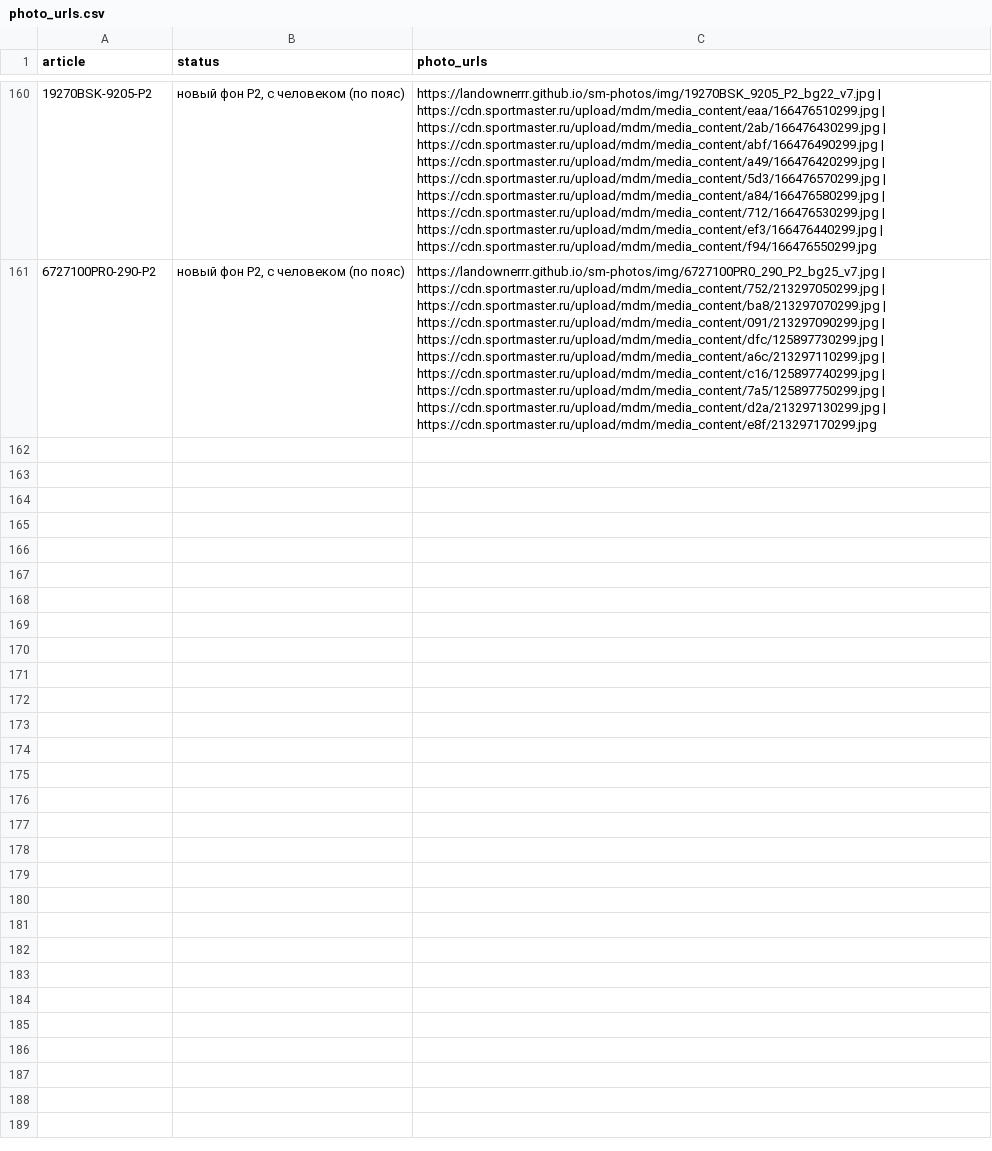
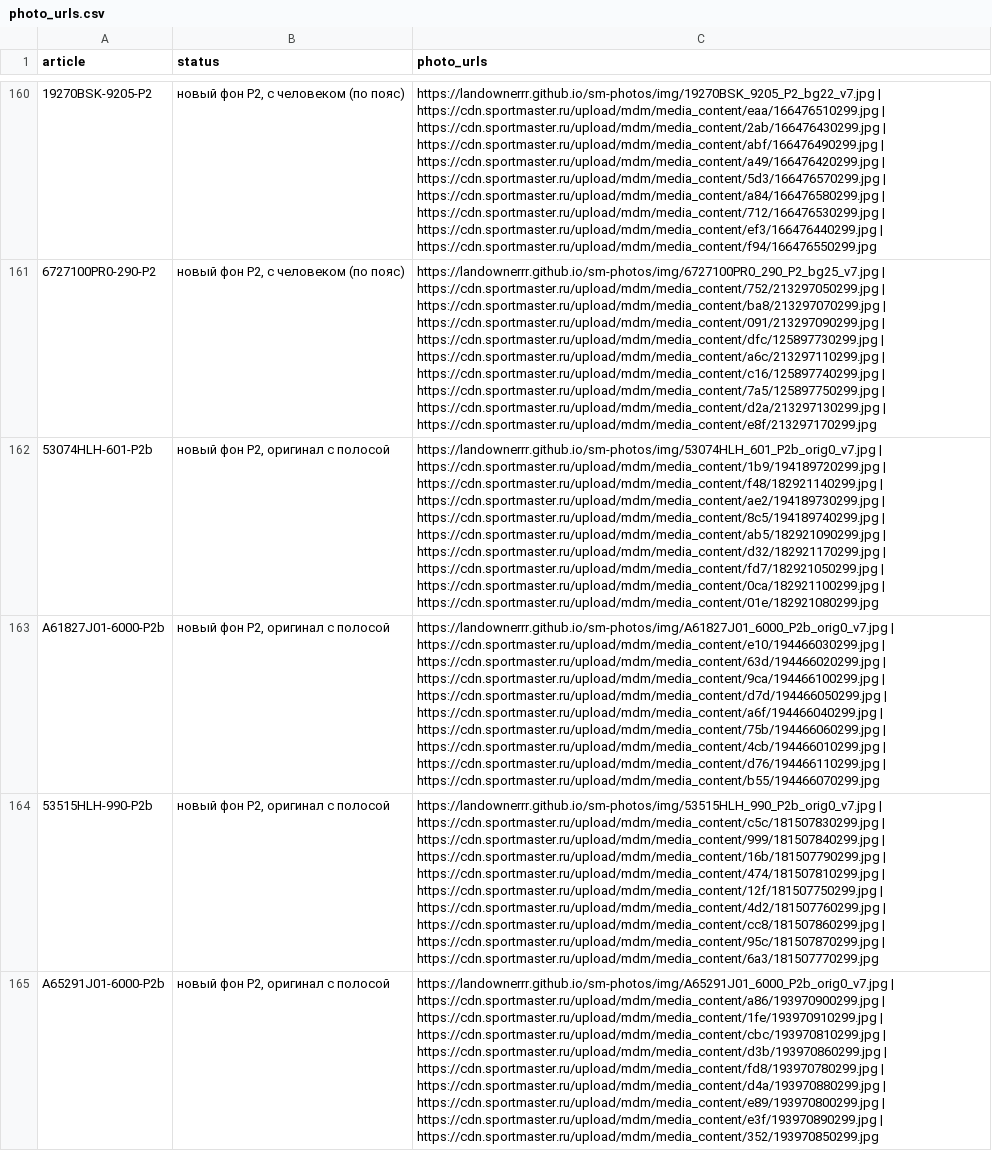
Before and after one commit to landownerrr/sm-photos, a CSV file: photo_urls.csv, drawn as a sheet; only a part is shown, gaps mark what is left out; the diff names each change by its address in the sheet, - before the commit and + after, or states it on an @@ line.

Commit message:
photos 2026-11-27-1251

```diff
--- a/photo_urls.csv
+++ b/photo_urls.csv
+row 162: 53074HLH-601-P2b | новый фон P2, оригинал с полосой | https://landownerrr.github.io/sm-photos/img/53074HLH_601_P2b_orig0_v7.jpg | https://cdn.sportmaster.ru/upload/mdm/media_content/1b9/194189720299.jpg | https://cdn.sportmaster.ru/upload/mdm/media_content/f48/182921140299.jpg | https://cdn.sportmaster.ru/upload/mdm/media_content/ae2/194189730299.jpg | https://cdn.sportmaster.ru/upload/mdm/media_content/8c5/194189740299.jpg | https://cdn.sportmaster.ru/upload/mdm/media_content/ab5/182921090299.jpg | https://cdn.sportmaster.ru/upload/mdm/media_content/d32/182921170299.jpg | https://cdn.sportmaster.ru/upload/mdm/media_content/fd7/182921050299.jpg | https://cdn.sportmaster.ru/upload/mdm/media_content/0ca/182921100299.jpg | https://cdn.sportmaster.ru/upload/mdm/media_content/01e/182921080299.jpg
+row 163: A61827J01-6000-P2b | новый фон P2, оригинал с полосой | https://landownerrr.github.io/sm-photos/img/A61827J01_6000_P2b_orig0_v7.jpg | https://cdn.sportmaster.ru/upload/mdm/media_content/e10/194466030299.jpg | https://cdn.sportmaster.ru/upload/mdm/media_content/63d/194466020299.jpg | https://cdn.sportmaster.ru/upload/mdm/media_content/9ca/194466100299.jpg | https://cdn.sportmaster.ru/upload/mdm/media_content/d7d/194466050299.jpg | https://cdn.sportmaster.ru/upload/mdm/media_content/a6f/194466040299.jpg | https://cdn.sportmaster.ru/upload/mdm/media_content/75b/194466060299.jpg | https://cdn.sportmaster.ru/upload/mdm/media_content/4cb/194466010299.jpg | https://cdn.sportmaster.ru/upload/mdm/media_content/d76/194466110299.jpg | https://cdn.sportmaster.ru/upload/mdm/media_content/b55/194466070299.jpg
+row 164: 53515HLH-990-P2b | новый фон P2, оригинал с полосой | https://landownerrr.github.io/sm-photos/img/53515HLH_990_P2b_orig0_v7.jpg | https://cdn.sportmaster.ru/upload/mdm/media_content/c5c/181507830299.jpg | https://cdn.sportmaster.ru/upload/mdm/media_content/999/181507840299.jpg | https://cdn.sportmaster.ru/upload/mdm/media_content/16b/181507790299.jpg | https://cdn.sportmaster.ru/upload/mdm/media_content/474/181507810299.jpg | https://cdn.sportmaster.ru/upload/mdm/media_content/12f/181507750299.jpg | https://cdn.sportmaster.ru/upload/mdm/media_content/4d2/181507760299.jpg | https://cdn.sportmaster.ru/upload/mdm/media_content/cc8/181507860299.jpg | https://cdn.sportmaster.ru/upload/mdm/media_content/95c/181507870299.jpg | https://cdn.sportmaster.ru/upload/mdm/media_content/6a3/181507770299.jpg
+row 165: A65291J01-6000-P2b | новый фон P2, оригинал с полосой | https://landownerrr.github.io/sm-photos/img/A65291J01_6000_P2b_orig0_v7.jpg | https://cdn.sportmaster.ru/upload/mdm/media_content/a86/193970900299.jpg | https://cdn.sportmaster.ru/upload/mdm/media_content/1fe/193970910299.jpg | https://cdn.sportmaster.ru/upload/mdm/media_content/cbc/193970810299.jpg | https://cdn.sportmaster.ru/upload/mdm/media_content/d3b/193970860299.jpg | https://cdn.sportmaster.ru/upload/mdm/media_content/fd8/193970780299.jpg | https://cdn.sportmaster.ru/upload/mdm/media_content/d4a/193970880299.jpg | https://cdn.sportmaster.ru/upload/mdm/media_content/e89/193970800299.jpg | https://cdn.sportmaster.ru/upload/mdm/media_content/e3f/193970890299.jpg | https://cdn.sportmaster.ru/upload/mdm/media_content/352/193970850299.jpg
```
Also changed, not shown: 5 other files.
